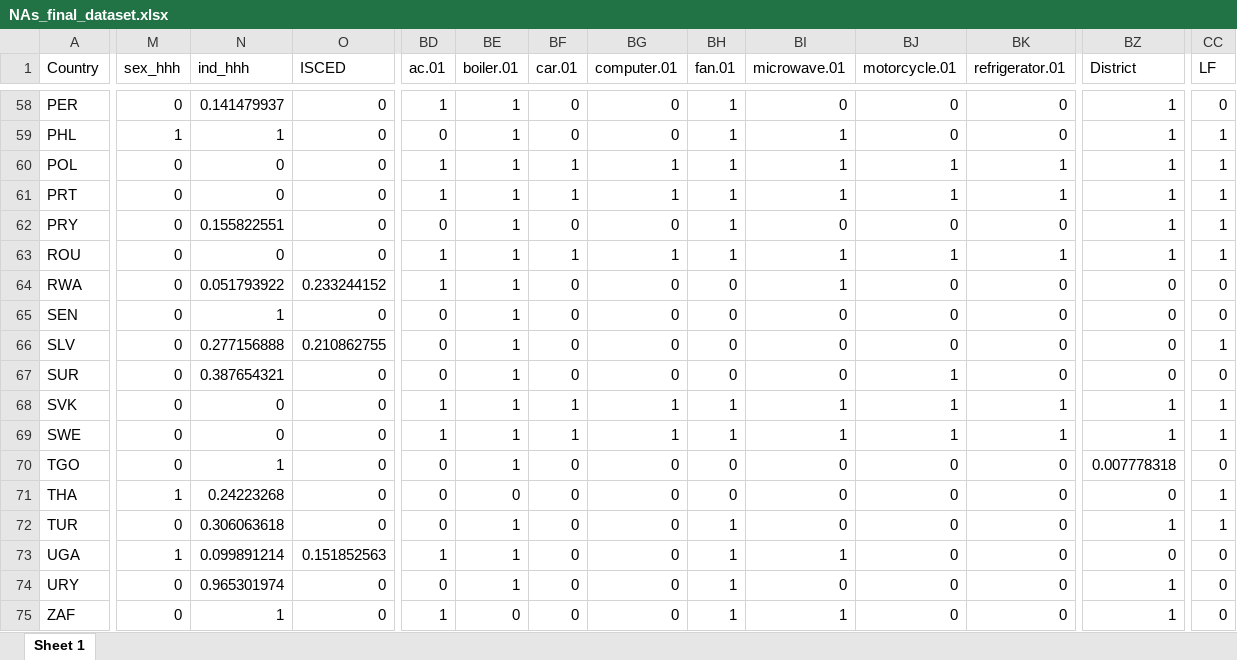
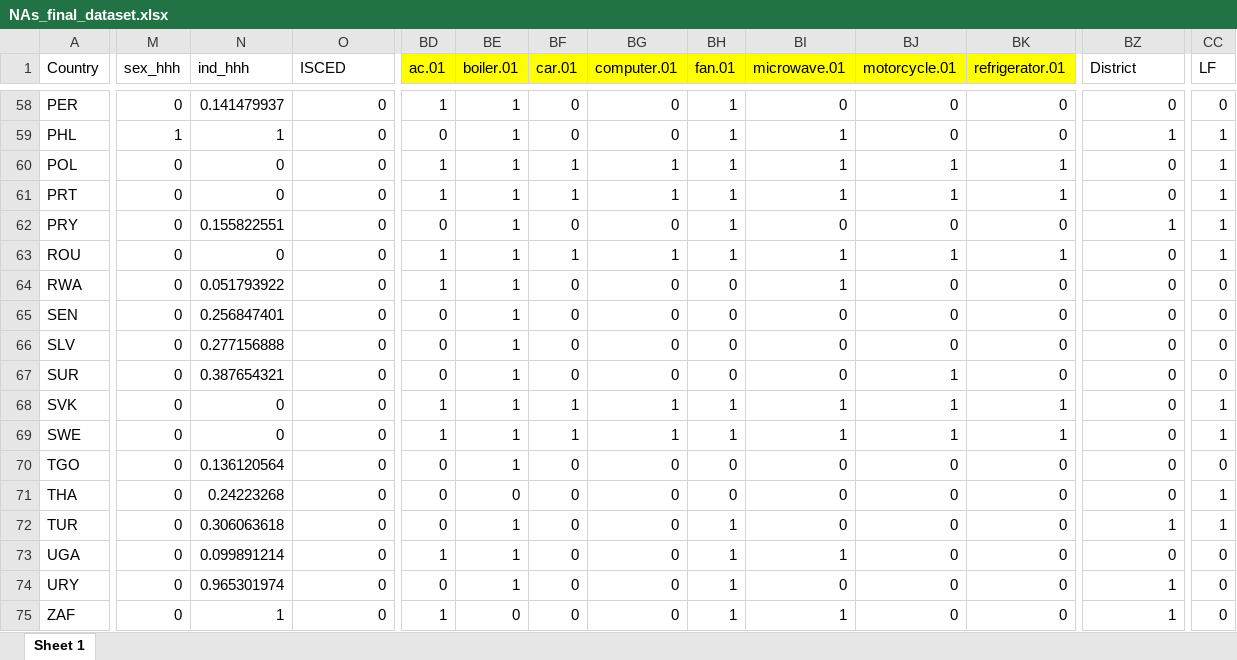
Before and after one commit to lmissbach/Carbon-Intensity-2023, an Excel workbook: 0_Data/9_Supplementary Information/NAs_final_dataset.xlsx, sheet Sheet 1, drawn as a sheet; only a part is shown, gaps mark what is left out; values as stored, in another font and other column widths than the file's, no borders; conditional formats not drawn; the diff covers the shown part only; the diff names each change by its address in the sheet, - before the commit and + after, or states it on an @@ line.

```diff
--- a/0_Data/9_Supplementary Information/NAs_final_dataset.xlsx (sheet Sheet 1)
+++ b/0_Data/9_Supplementary Information/NAs_final_dataset.xlsx (sheet Sheet 1)
-BD1:BK1 fill: none
+BD1:BK1 fill: #FFFF00
-BZ58 (District): 1
+BZ58 (District): 0
-BZ60:BZ61 (District): 1
+BZ60:BZ61 (District): 0
-BZ63 (District): 1
+BZ63 (District): 0
-O64 (ISCED): 0.233244152
+O64 (ISCED): 0
-N65 (ind_hhh): 1
+N65 (ind_hhh): 0.256847401
-O66 (ISCED): 0.210862755
+O66 (ISCED): 0
-CC66 (LF): 1
+CC66 (LF): 0
-BZ68:BZ69 (District): 1
+BZ68:BZ69 (District): 0
-N70 (ind_hhh): 1
+N70 (ind_hhh): 0.136120564
-BZ70 (District): 0.007778318
+BZ70 (District): 0
-M71 (sex_hhh): 1
+M71 (sex_hhh): 0
-M73 (sex_hhh): 1
+M73 (sex_hhh): 0
-O73 (ISCED): 0.151852563
+O73 (ISCED): 0
```
Also changed, not shown: 53 edited cells and cell formats elsewhere in this sheet, 0_Data/9_Supplementary Information/Education.Codes.All_mapped.xlsx, 0_Data/9_Supplementary Information/NAs_over_Observations_0.xlsx, 3 other files.
